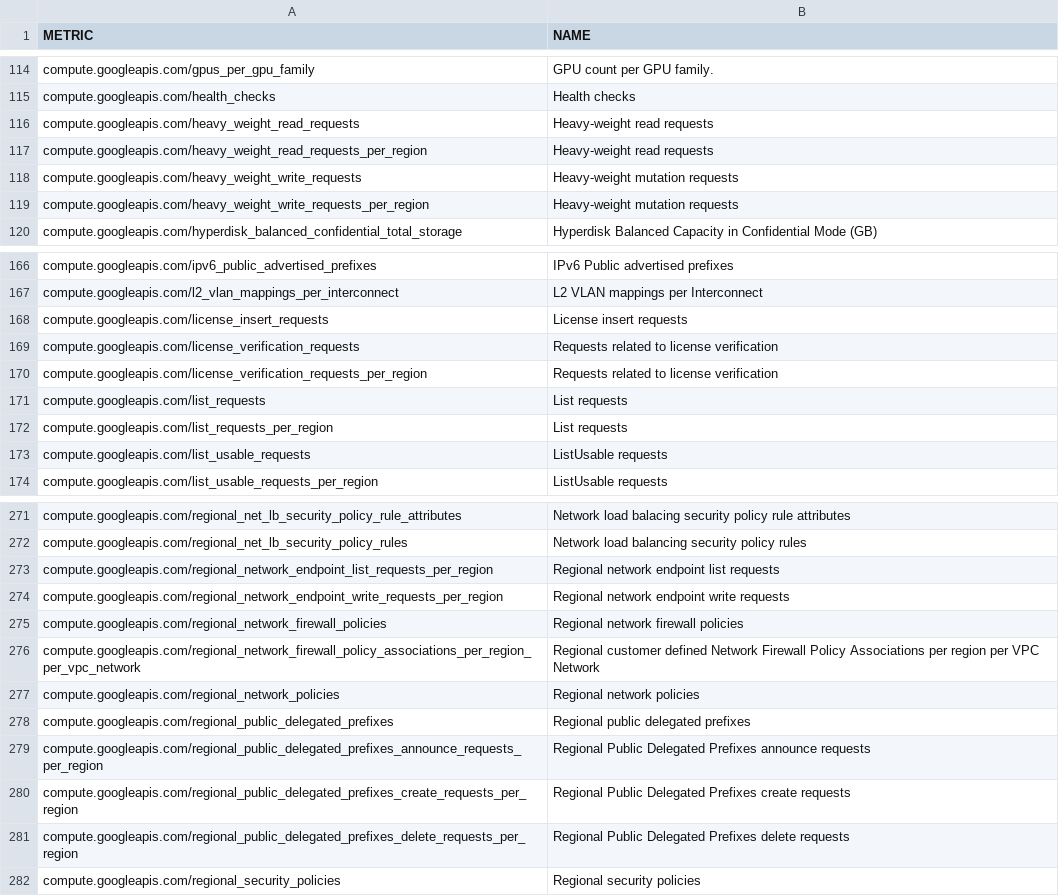
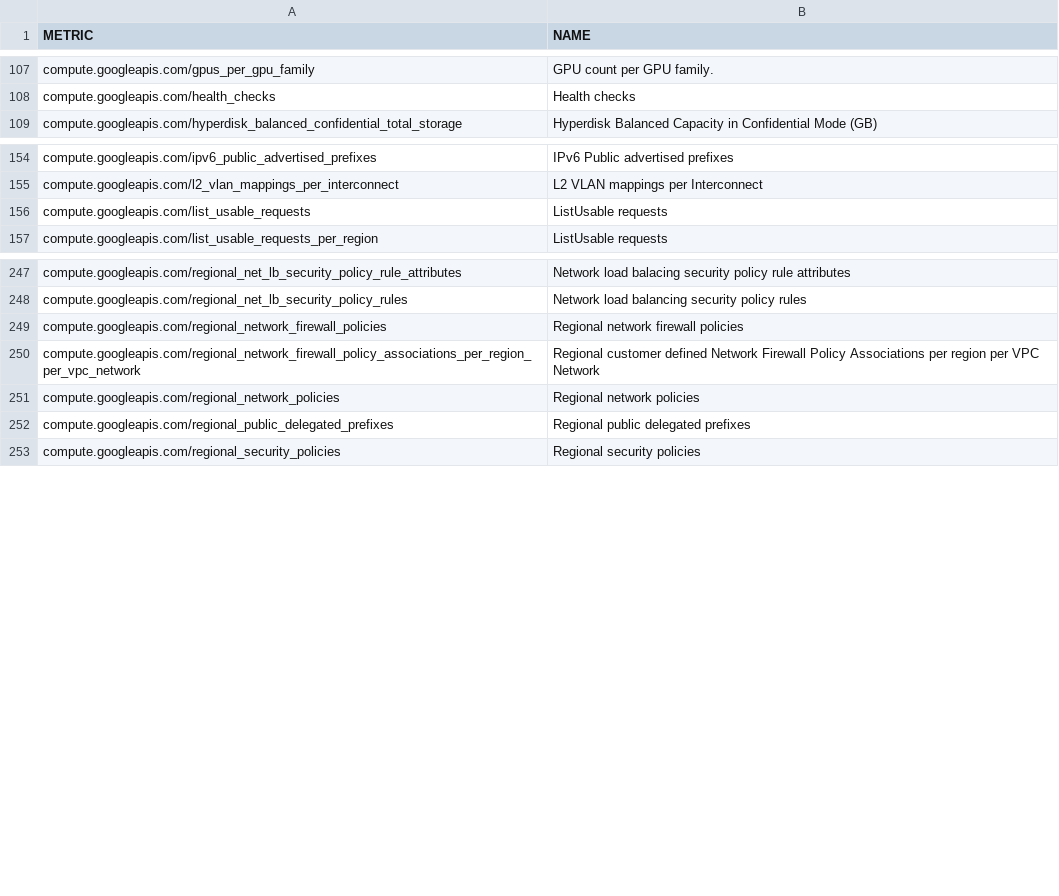
Before and after one commit to Cyclenerd/terraform-google-quota-limits, a CSV file: tools/compute.csv, drawn as a sheet; only a part is shown, gaps mark what is left out; removed rows and columns are numbered as before the commit, all else as after; the diff covers the shown part only; the diff names each change by its address in the sheet, - before the commit and + after, or states it on an @@ line.

```diff
--- a/tools/compute.csv
+++ b/tools/compute.csv
-row 116: compute.googleapis.com/heavy_weight_read_requests | Heavy-weight read requests
-row 117: compute.googleapis.com/heavy_weight_read_requests_per_region | Heavy-weight read requests
-row 118: compute.googleapis.com/heavy_weight_write_requests | Heavy-weight mutation requests
-row 119: compute.googleapis.com/heavy_weight_write_requests_per_region | Heavy-weight mutation requests
-row 168: compute.googleapis.com/license_insert_requests | License insert requests
-row 169: compute.googleapis.com/license_verification_requests | Requests related to license verification
-row 170: compute.googleapis.com/license_verification_requests_per_region | Requests related to license verification
-row 171: compute.googleapis.com/list_requests | List requests
-row 172: compute.googleapis.com/list_requests_per_region | List requests
-row 273: compute.googleapis.com/regional_network_endpoint_list_requests_per_region | Regional network endpoint list requests
-row 274: compute.googleapis.com/regional_network_endpoint_write_requests_per_region | Regional network endpoint write requests
-row 279: compute.googleapis.com/regional_public_delegated_prefixes_announce_requests_per_region | Regional Public Delegated Prefixes announce requests
-row 280: compute.googleapis.com/regional_public_delegated_prefixes_create_requests_per_region | Regional Public Delegated Prefixes create requests
-row 281: compute.googleapis.com/regional_public_delegated_prefixes_delete_requests_per_region | Regional Public Delegated Prefixes delete requests
```
Also changed, not shown: 1 added row and 20 removed rows elsewhere in this file.
